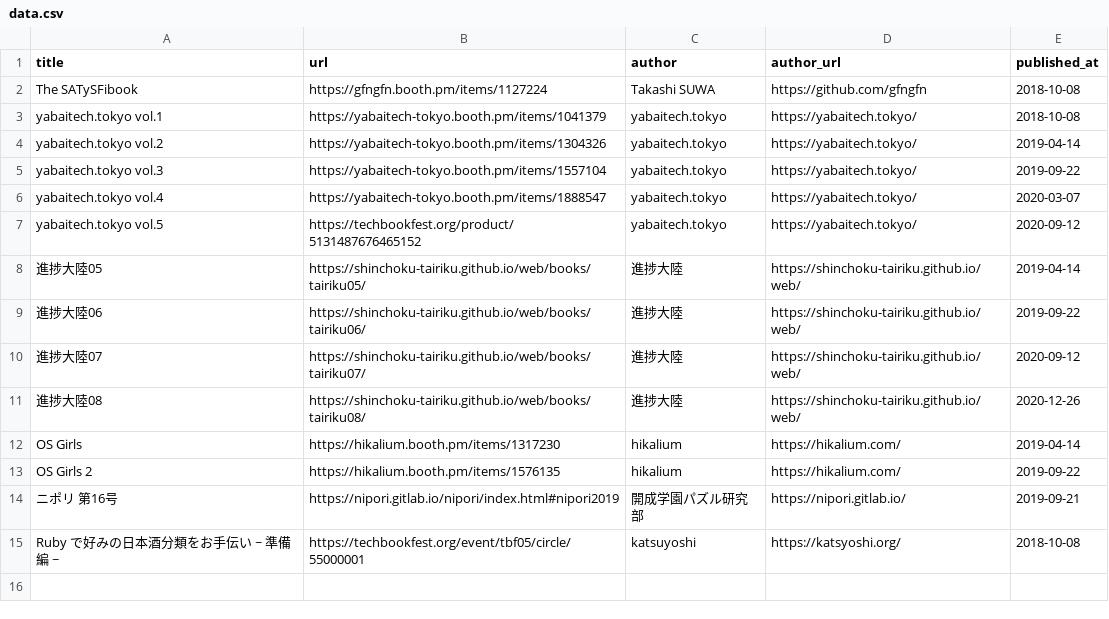
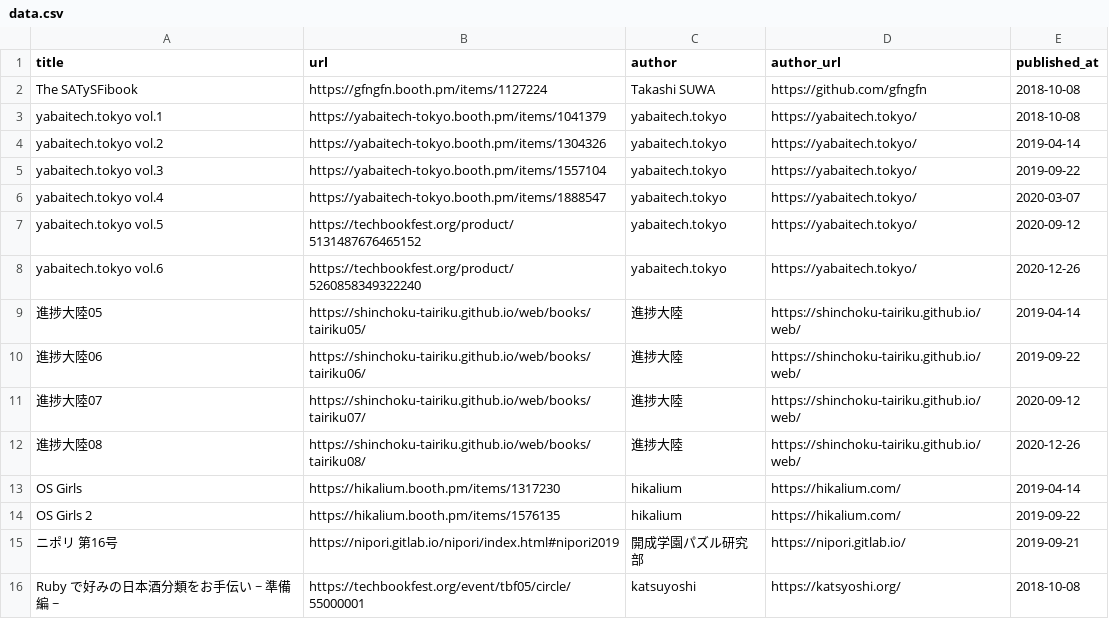
Before and after one commit to amutake/made-with-satysfi, a CSV file: data.csv, drawn as a sheet.

Commit message:
Add yabaitech.tokyo vol.6

```diff
--- a/data.csv
+++ b/data.csv
@@ -7,2 +7,3 @@ yabaitech.tokyo vol.4,https://yabaitech-tokyo.booth.pm/items/1888547,yabaitech.t
 yabaitech.tokyo vol.5,https://techbookfest.org/product/5131487676465152,yabaitech.tokyo,https://yabaitech.tokyo/,2020-09-12
+yabaitech.tokyo vol.6,https://techbookfest.org/product/5260858349322240,yabaitech.tokyo,https://yabaitech.tokyo/,2020-12-26
 進捗大陸05,https://shinchoku-tairiku.github.io/web/books/tairiku05/,進捗大陸,https://shinchoku-tairiku.github.io/web/,2019-04-14
```
